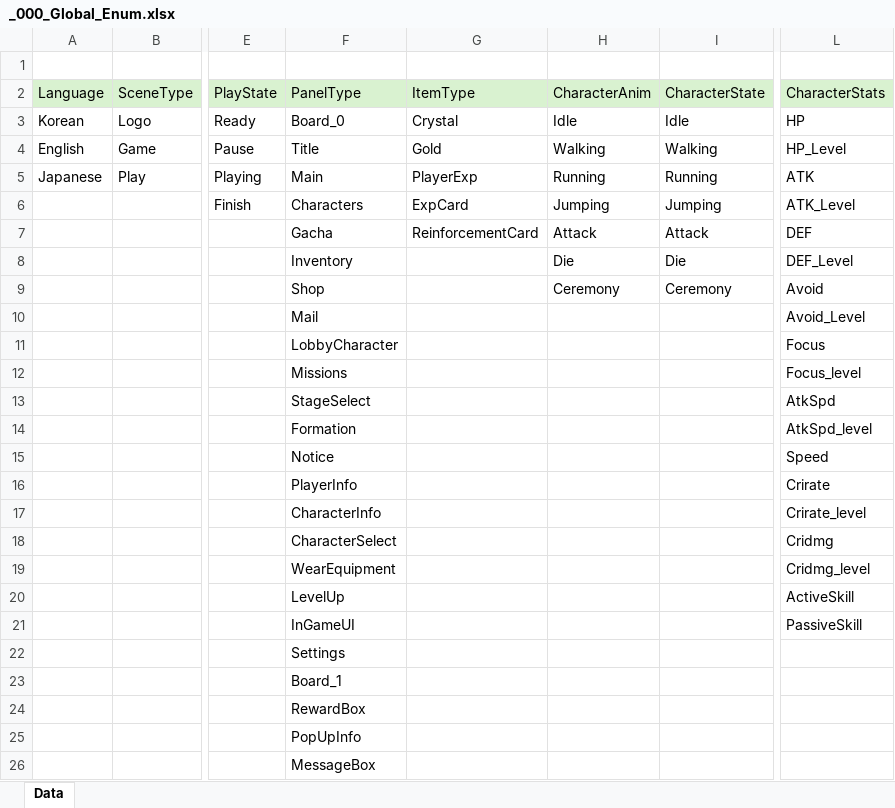
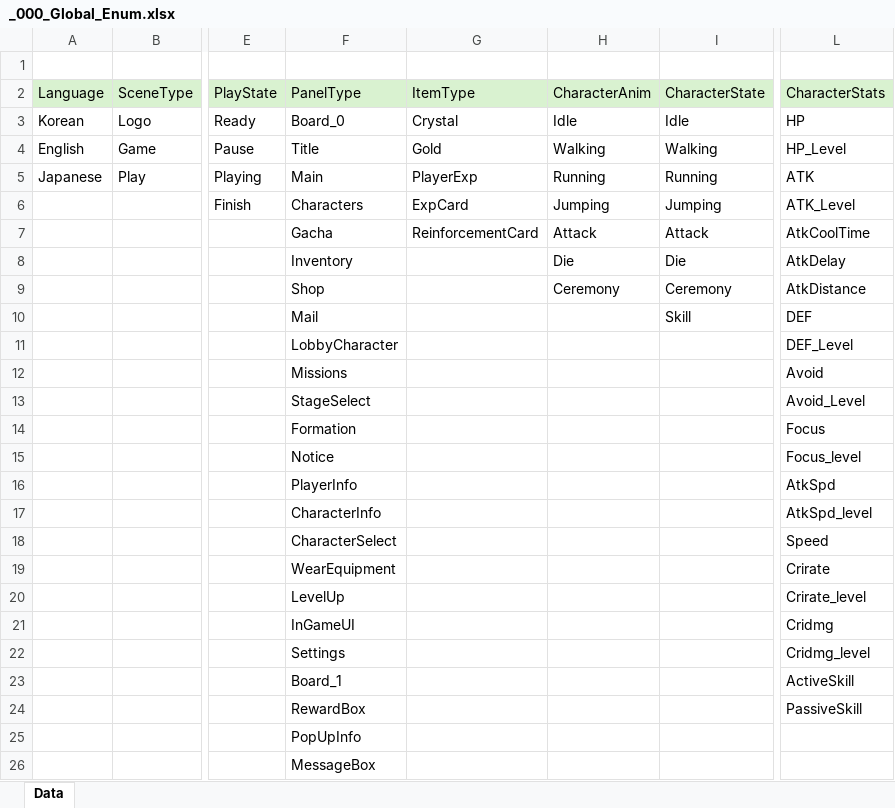
Before and after one commit to GyoolTomato/NextHorizonTables, an Excel workbook: _000_Global_Enum.xlsx, sheet Data, drawn as a sheet; only a part is shown, gaps mark what is left out; values as stored, in another font and other column widths than the file's, no borders; removed rows and columns are numbered as before the commit, all else as after; rows hold the shown columns only; the diff names each change by its address in the sheet, - before the commit and + after, or states it on an @@ line.

```diff
--- a/_000_Global_Enum.xlsx (sheet Data)
+++ b/_000_Global_Enum.xlsx (sheet Data)
-L7: DEF
+L7: AtkCoolTime
-L8: DEF_Level
+L8: AtkDelay
-L9: Avoid
+L9: AtkDistance
-I10: (empty)
+I10: Skill
-L10: Avoid_Level
+L10: DEF
-L11: Focus
+L11: DEF_Level
-L12: Focus_level
+L12: Avoid
-L13: AtkSpd
+L13: Avoid_Level
-L14: AtkSpd_level
+L14: Focus
-L15: Speed
+L15: Focus_level
-L16: Crirate
+L16: AtkSpd
-L17: Crirate_level
+L17: AtkSpd_level
-L18: Cridmg
+L18: Speed
-L19: Cridmg_level
+L19: Crirate
-L20: ActiveSkill
+L20: Crirate_level
+row 21:  |  |  | InGameUI |  |  |  | Cridmg
+row 22:  |  |  | Settings |  |  |  | Cridmg_level
+row 23:  |  |  | Board_1 |  |  |  | ActiveSkill
-F24: InGameUI
+F24: RewardBox
-row 22:  |  |  | Settings
-row 23:  |  |  | Board_1
-row 24:  |  |  | RewardBox
```
Also changed, not shown: _102_Character.xlsx.
